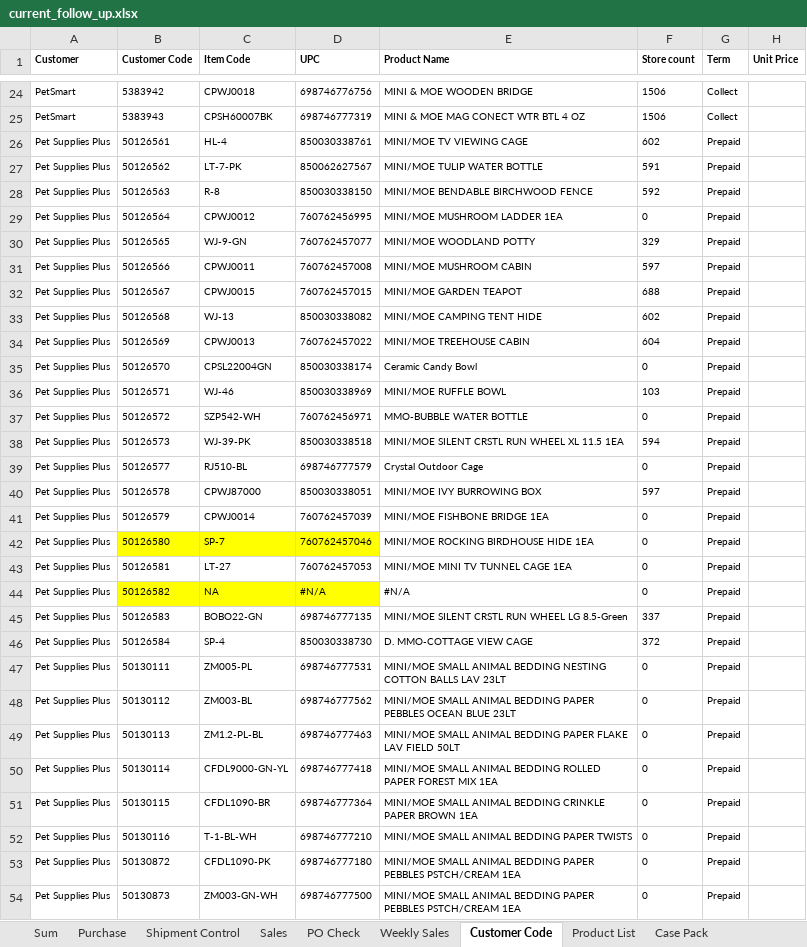
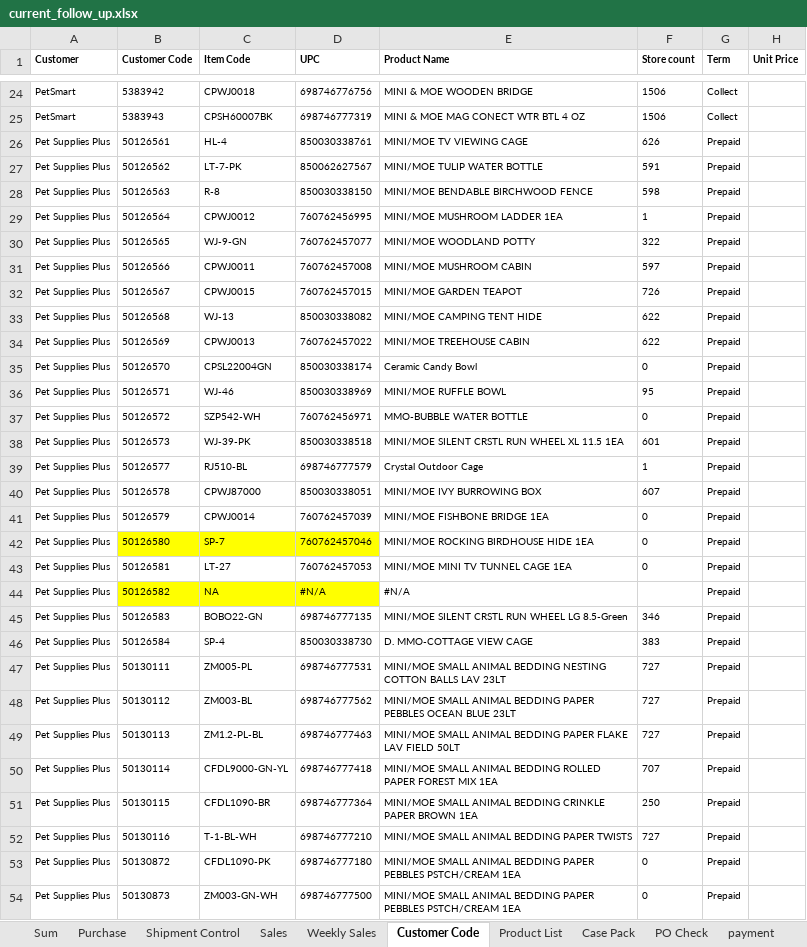
Before and after one commit to nicolechu111111-lgtm/scm-risk-dashboard, an Excel workbook: data/current_follow_up.xlsx, sheet Customer Code, drawn as a sheet; only a part is shown, gaps mark what is left out; values as stored, in another font and other column widths than the file's, no borders; the diff covers the shown part only; the diff names each change by its address in the sheet, - before the commit and + after, or states it on an @@ line.

```diff
--- a/data/current_follow_up.xlsx (sheet Customer Code)
+++ b/data/current_follow_up.xlsx (sheet Customer Code)
+sheet tab: payment
@@ sheet tab order changed: Sum | Purchase | Shipment Control | Sales | Weekly Sales | Customer Code | Product List | Case Pack | PO Check | payment @@
-F26 (Store count): 602
+F26 (Store count): 626
-F28 (Store count): 592
+F28 (Store count): 598
-F29 (Store count): 0
+F29 (Store count): 1
-F30 (Store count): 329
+F30 (Store count): 322
-F32 (Store count): 688
+F32 (Store count): 726
-F33 (Store count): 602
+F33 (Store count): 622
-F34 (Store count): 604
+F34 (Store count): 622
-F36 (Store count): 103
+F36 (Store count): 95
-F38 (Store count): 594
+F38 (Store count): 601
-F39 (Store count): 0
+F39 (Store count): 1
-F40 (Store count): 597
+F40 (Store count): 607
-F44 (Store count): 0
+F44 (Store count): (empty)
-F45 (Store count): 337
+F45 (Store count): 346
-F46 (Store count): 372
+F46 (Store count): 383
-F47:F49 (Store count): 0
+F47:F49 (Store count): 727
-F50 (Store count): 0
+F50 (Store count): 707
-F51 (Store count): 0
+F51 (Store count): 250
-F52 (Store count): 0
+F52 (Store count): 727
```
Also changed, not shown: 4 edited cells elsewhere in this sheet, sheet Weekly Sales, sheet Sum, sheet PO Check, sheet Purchase, sheet Sales, sheet Shipment Control, formulas that keep their value.
